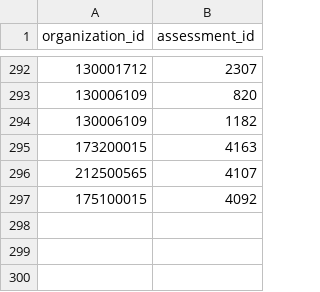
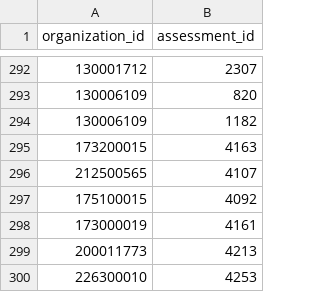
Before and after one commit to OpenCarbonWatch/France, a CSV file: manual_assessment_organization.csv, drawn as a sheet; only a part is shown, gaps mark what is left out; the diff names each change by its address in the sheet, - before the commit and + after, or states it on an @@ line.

Commit message:
Detect missing links between assessments and organizations

```diff
--- a/manual_assessment_organization.csv
+++ b/manual_assessment_organization.csv
+row 298: 173000019 | 4161
+row 299: 200011773 | 4213
+row 300: 226300010 | 4253
```
Also changed, not shown: 2 other files.
